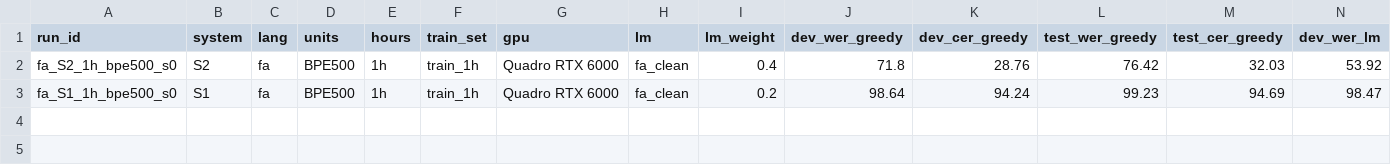
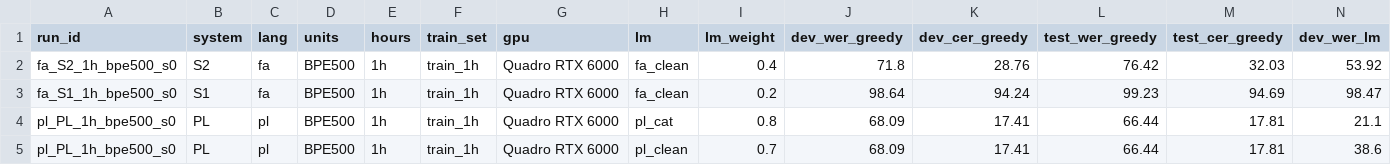
Before and after one commit to msghik/persian-asr-whistle, a CSV file: results/results.csv, drawn as a sheet; only a part is shown; rows hold the shown columns only; the diff names each change by its address in the sheet, - before the commit and + after, or states it on an @@ line.

```diff
--- a/results/results.csv
+++ b/results/results.csv
+row 4: pl_PL_1h_bpe500_s0 | PL | pl | BPE500 | 1h | train_1h | Quadro RTX 6000 | pl_cat | 0.8 | 68.09 | 17.41 | 66.44 | 17.81 | 21.1
+row 5: pl_PL_1h_bpe500_s0 | PL | pl | BPE500 | 1h | train_1h | Quadro RTX 6000 | pl_clean | 0.7 | 68.09 | 17.41 | 66.44 | 17.81 | 38.6
```
Also changed, not shown: 1 other file.
